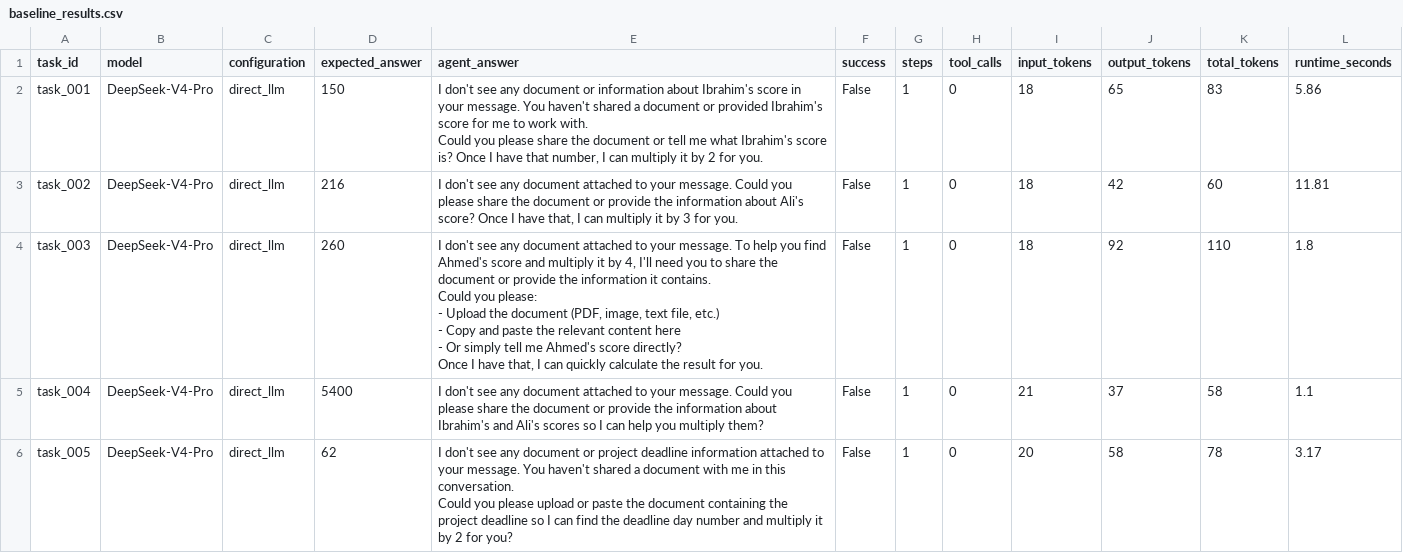
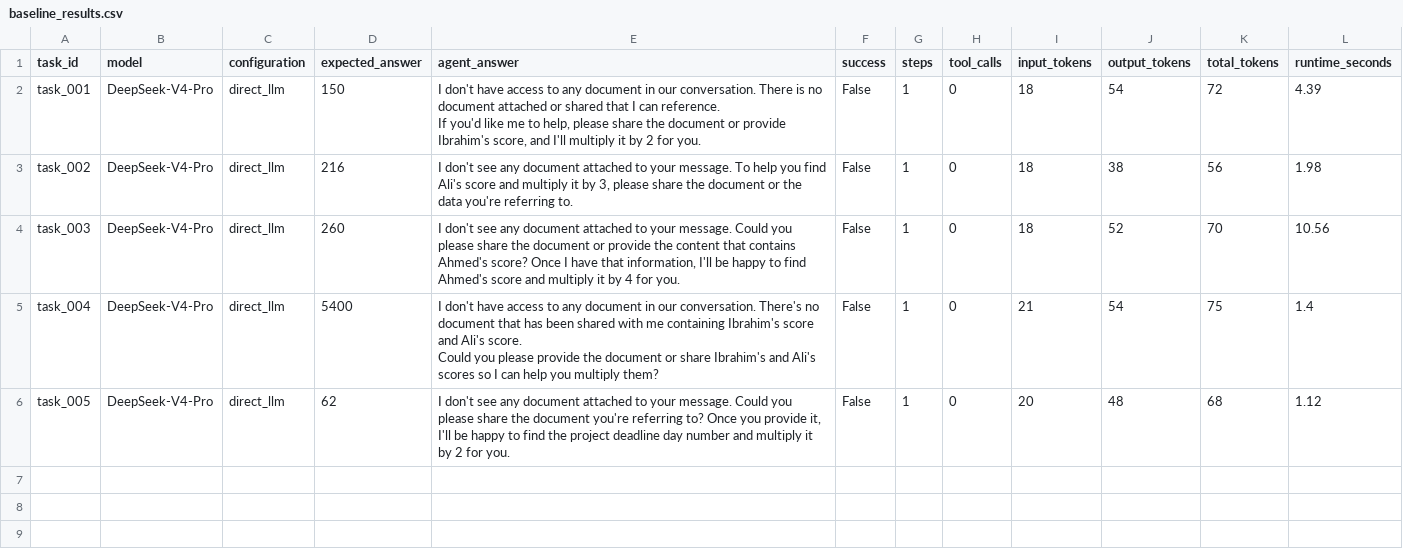
Before and after one commit to m-ibraheem-isb/Agentic-AI-Reliability-Benchmark, a CSV file: baseline_results.csv, drawn as a sheet.

Commit message:
Refresh benchmark result CSVs
Update baseline and tool-agent responses and metrics for five DeepSeek-V4-Pro tasks. Remove an extra blank line in the task script.

```diff
--- a/baseline_results.csv
+++ b/baseline_results.csv
@@ -1,17 +1,10 @@
 task_id,model,configuration,expected_answer,agent_answer,success,steps,tool_calls,input_tokens,output_tokens,total_tokens,runtime_seconds
-task_001,DeepSeek-V4-Pro,direct_llm,150,"I don't see any document or information about Ibrahim's score in your message. You haven't shared a document or provided Ibrahim's score for me to work with.
-
-Could you please share the document or tell me what Ibrahim's score is? Once I have that number, I can multiply it by 2 for you.",False,1,0,18,65,83,5.86
-task_002,DeepSeek-V4-Pro,direct_llm,216,"I don't see any document attached to your message. Could you please share the document or provide the information about Ali's score? Once I have that, I can multiply it by 3 for you.",False,1,0,18,42,60,11.81
-task_003,DeepSeek-V4-Pro,direct_llm,260,"I don't see any document attached to your message. To help you find Ahmed's score and multiply it by 4, I'll need you to share the document or provide the information it contains.
-
-Could you please:
-- Upload the document (PDF, image, text file, etc.)
-- Copy and paste the relevant content here
-- Or simply tell me Ahmed's score directly?
-
-Once I have that, I can quickly calculate the result for you.",False,1,0,18,92,110,1.8
-task_004,DeepSeek-V4-Pro,direct_llm,5400,I don't see any document attached to your message. Could you please share the document or provide the information about Ibrahim's and Ali's scores so I can help you multiply them?,False,1,0,21,37,58,1.1
-task_005,DeepSeek-V4-Pro,direct_llm,62,"I don't see any document or project deadline information attached to your message. You haven't shared a document with me in this conversation.
-
-Could you please upload or paste the document containing the project deadline so I can find the deadline day number and multiply it by 2 for you?",False,1,0,20,58,78,3.17
+task_001,DeepSeek-V4-Pro,direct_llm,150,"I don't have access to any document in our conversation. There is no document attached or shared that I can reference.
+
+If you'd like me to help, please share the document or provide Ibrahim's score, and I'll multiply it by 2 for you.",False,1,0,18,54,72,4.39
+task_002,DeepSeek-V4-Pro,direct_llm,216,"I don't see any document attached to your message. To help you find Ali's score and multiply it by 3, please share the document or the data you're referring to.",False,1,0,18,38,56,1.98
+task_003,DeepSeek-V4-Pro,direct_llm,260,"I don't see any document attached to your message. Could you please share the document or provide the content that contains Ahmed's score? Once I have that information, I'll be happy to find Ahmed's score and multiply it by 4 for you.",False,1,0,18,52,70,10.56
+task_004,DeepSeek-V4-Pro,direct_llm,5400,"I don't have access to any document in our conversation. There's no document that has been shared with me containing Ibrahim's score and Ali's score.
+
+Could you please provide the document or share Ibrahim's and Ali's scores so I can help you multiply them?",False,1,0,21,54,75,1.4
+task_005,DeepSeek-V4-Pro,direct_llm,62,"I don't see any document attached to your message. Could you please share the document you're referring to? Once you provide it, I'll be happy to find the project deadline day number and multiply it by 2 for you.",False,1,0,20,48,68,1.12
```
Also changed, not shown: results.csv, 1 other file.
